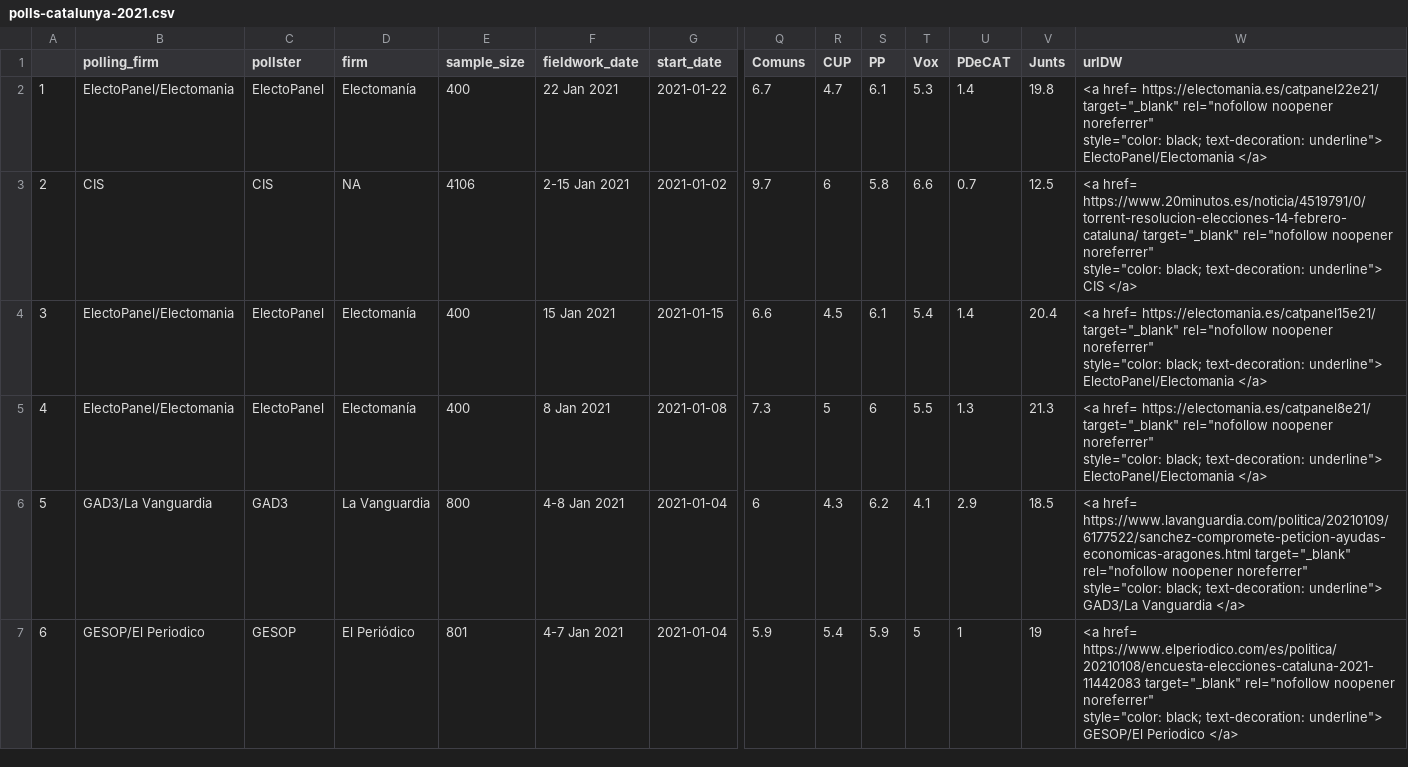
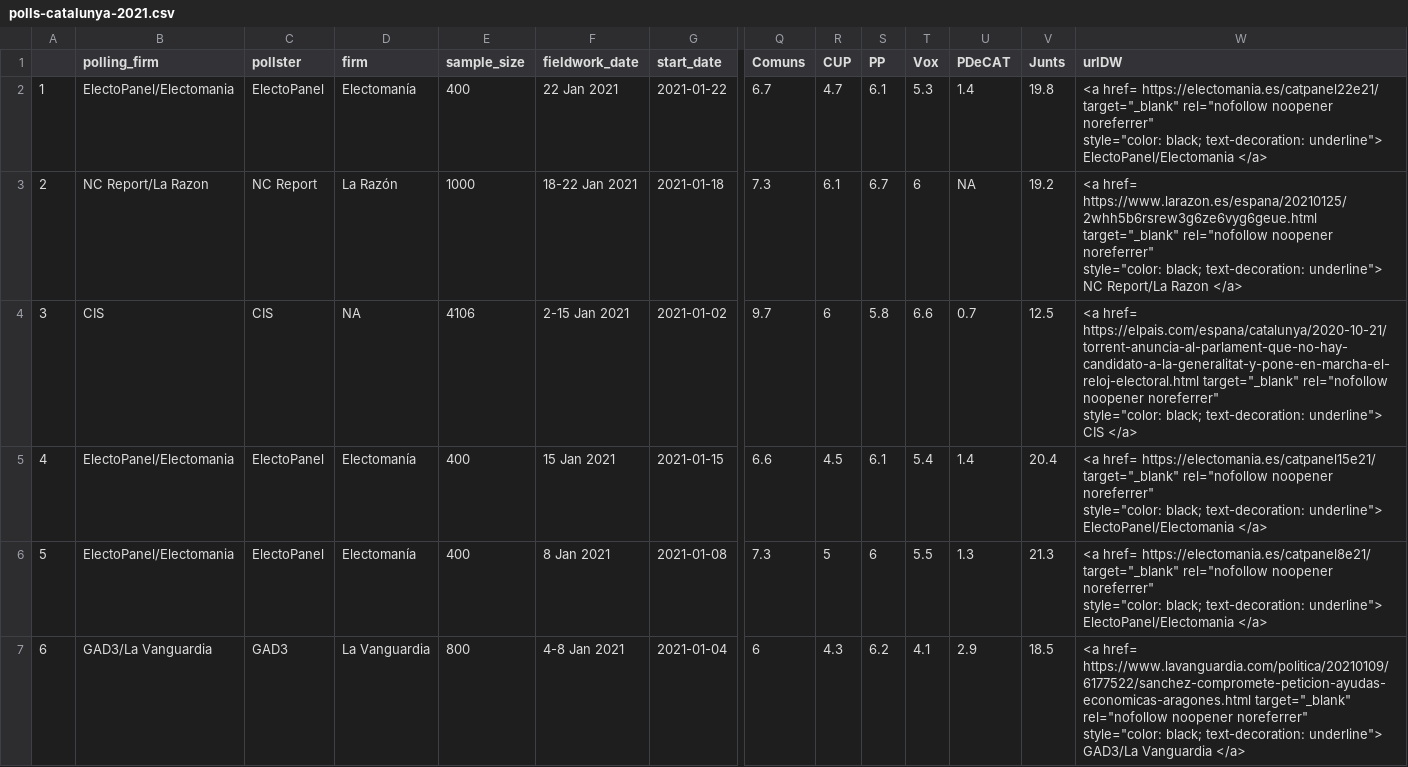
Before and after one commit to endikasatu/catalunya-2021-model, a CSV file: data/polls-catalunya-2021.csv, drawn as a sheet; only a part is shown, gaps mark what is left out; the shorter side is filled out with more unchanged rows; addresses are those after the commit; rows hold the shown columns only; ↵ is a line break in a cell; the diff names each change by its address in the sheet, - before the commit and + after, or states it on an @@ line.

```diff
--- a/data/polls-catalunya-2021.csv
+++ b/data/polls-catalunya-2021.csv
+row 3: 2 | NC Report/La Razon | NC Report | La Razón | 1000 | 18-22 Jan 2021 | 2021-01-18 | 7.3 | 6.1 | 6.7 | 6 | NA | 19.2 | <a href= https://www.larazon.es/espana/20210125/2whh5b6rsrew3g6ze6vyg6geue.html target="_blank" rel="nofollow noopener noreferrer" ↵ style="color: black; text-decoration: underline"> NC Report/La Razon </a>
@@ column A renumbered from row 4 down @@
-W4 (urlDW): <a href= https://www.20minutos.es/noticia/4519791/0/torrent-resolucion-elecciones-14-febrero-cataluna/ target="_blank" rel="nofollow…
+W4 (urlDW): <a href= https://elpais.com/espana/catalunya/2020-10-21/torrent-anuncia-al-parlament-que-no-hay-candidato-a-la-generalitat-y-pone-en-marcha-el-reloj-electoral.html target="_blank" rel="nofollow…
```
Also changed, not shown: data/estvotoescanos-provincias.csv, data/pde-plus-polls-catalunya-2021.csv, 4 other files.
